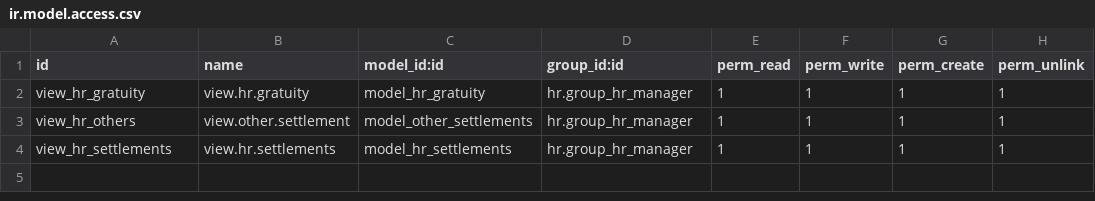
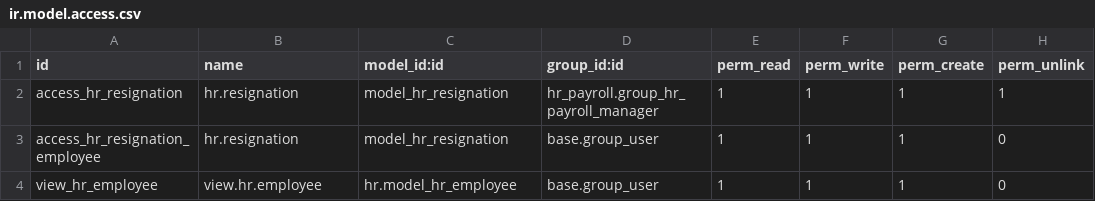
Before and after one commit to intellego-bi/odoo-12, a CSV file: l10n_cl_hr_termination_settlement/security/ir.model.access.csv, drawn as a sheet.

Commit message:
Update ir.model.access.csv

```diff
--- a/l10n_cl_hr_termination_settlement/security/ir.model.access.csv
+++ b/l10n_cl_hr_termination_settlement/security/ir.model.access.csv
@@ -1,4 +1,4 @@
 id,name,model_id:id,group_id:id,perm_read,perm_write,perm_create,perm_unlink
-view_hr_gratuity,view.hr.gratuity,model_hr_gratuity,hr.group_hr_manager,1,1,1,1
-view_hr_others,view.other.settlement,model_other_settlements,hr.group_hr_manager,1,1,1,1
-view_hr_settlements,view.hr.settlements,model_hr_settlements,hr.group_hr_manager,1,1,1,1
+access_hr_resignation,hr.resignation,model_hr_resignation,hr_payroll.group_hr_payroll_manager,1,1,1,1
+access_hr_resignation_employee,hr.resignation,model_hr_resignation,base.group_user,1,1,1,0
+view_hr_employee,view.hr.employee,hr.model_hr_employee,base.group_user,1,1,1,0
```
